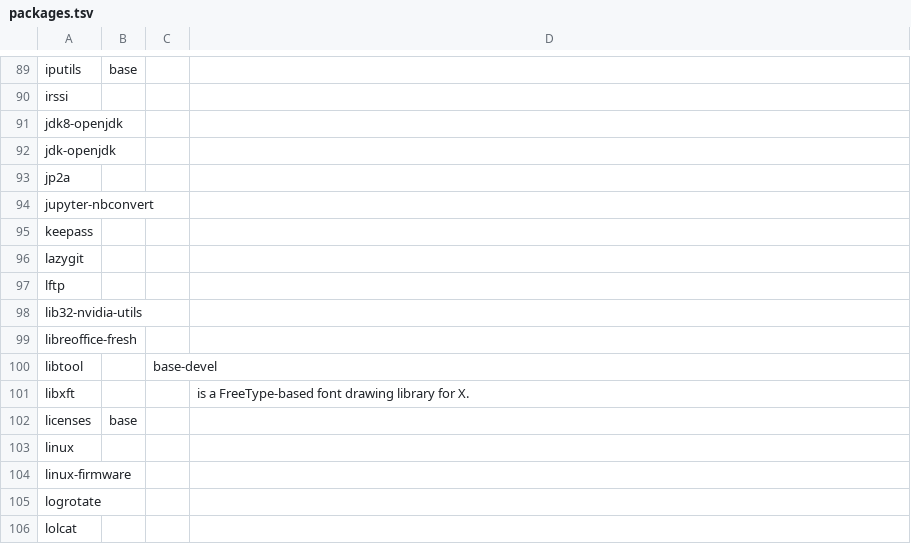
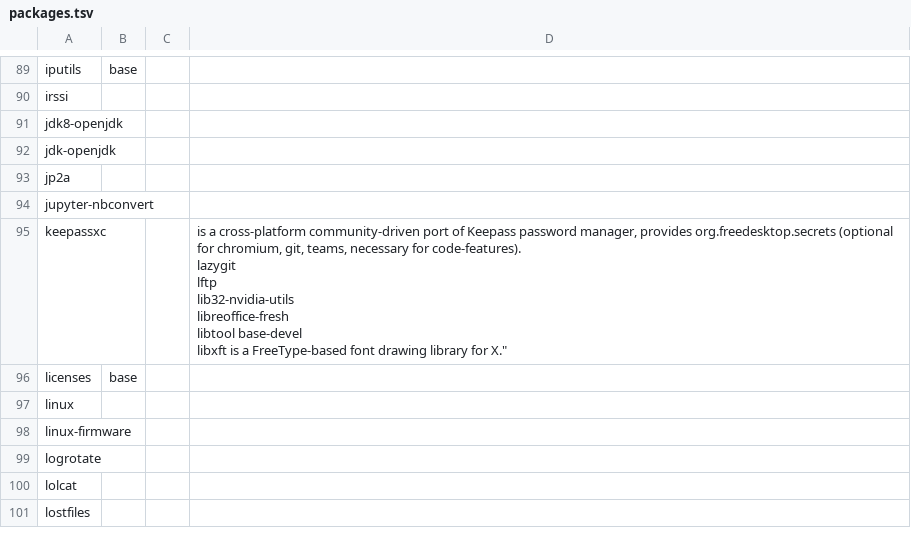
Before and after one commit to 00riddle00/npBuild, a TSV file: packages.tsv, drawn as a sheet; only a part is shown, gaps mark what is left out; the shorter side is filled out with more unchanged rows; removed rows and columns are numbered as before the commit, all else as after; ↵ is a line break in a cell; the diff names each change by its address in the sheet, - before the commit and + after, or states it on an @@ line.

Commit message:
Replace KeePass with KeePassXC.

```diff
--- a/packages.tsv
+++ b/packages.tsv
-row 95: keepass
-row 96: lazygit
-row 97: lftp
-row 98: lib32-nvidia-utils
-row 99: libreoffice-fresh
-row 100: libtool |  | base-devel
-row 101: libxft |  |  | is a FreeType-based font drawing library for X.
+row 95: keepassxc |  |  | is a cross-platform community-driven port of Keepass password manager, provides org.freedesktop.secrets (optional for chromium, git, teams, necessary for code-features). ↵ lazygit ↵ lftp ↵ lib32-nvidia-utils ↵ libreoffice-fresh ↵ libtool base-devel ↵ libxft is a FreeType-based font drawing library for X."
```
